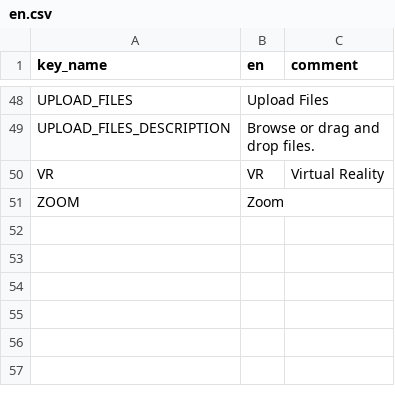
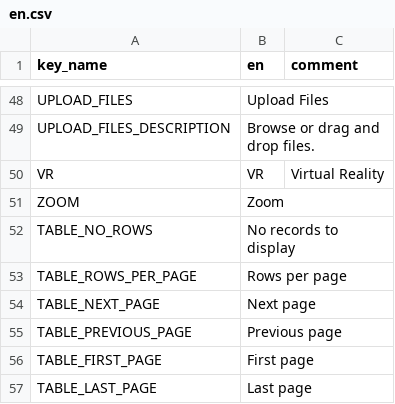
Before and after one commit to terraware/web-components, a CSV file: src/strings/csv/en.csv, drawn as a sheet; only a part is shown, gaps mark what is left out; the diff names each change by its address in the sheet, - before the commit and + after, or states it on an @@ line.

```diff
--- a/src/strings/csv/en.csv
+++ b/src/strings/csv/en.csv
+row 52: TABLE_NO_ROWS | No records to display
+row 53: TABLE_ROWS_PER_PAGE | Rows per page
+row 54: TABLE_NEXT_PAGE | Next page
+row 55: TABLE_PREVIOUS_PAGE | Previous page
+row 56: TABLE_FIRST_PAGE | First page
+row 57: TABLE_LAST_PAGE | Last page
```
Also changed, not shown: src/strings/csv/es.csv, src/strings/csv/fr.csv, 10 other files.
